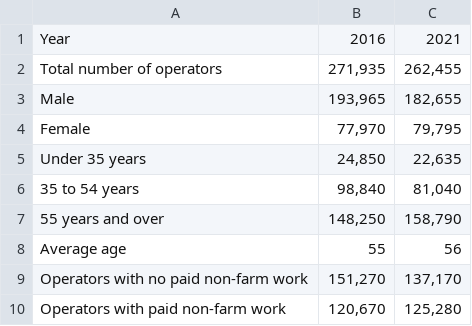
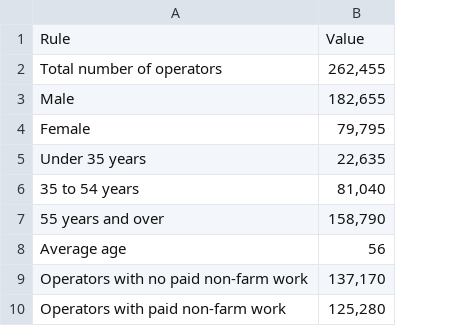
Before and after one commit to geom4001rgm/canadaFarming, a CSV file: farming.csv, drawn as a sheet; removed rows and columns are numbered as before the commit, all else as after; the diff names each change by its address in the sheet, - before the commit and + after, or states it on an @@ line.

Commit message:
Add files via upload

```diff
--- a/farming.csv
+++ b/farming.csv
-column B, rows 2-10: 271,935 | 193,965 | 77,970 | 24,850 | 98,840 | 148,250 | 55 | 151,270 | 120,670
-row 1: Year | 2016 | 2021
+row 1: Rule | Value
```
